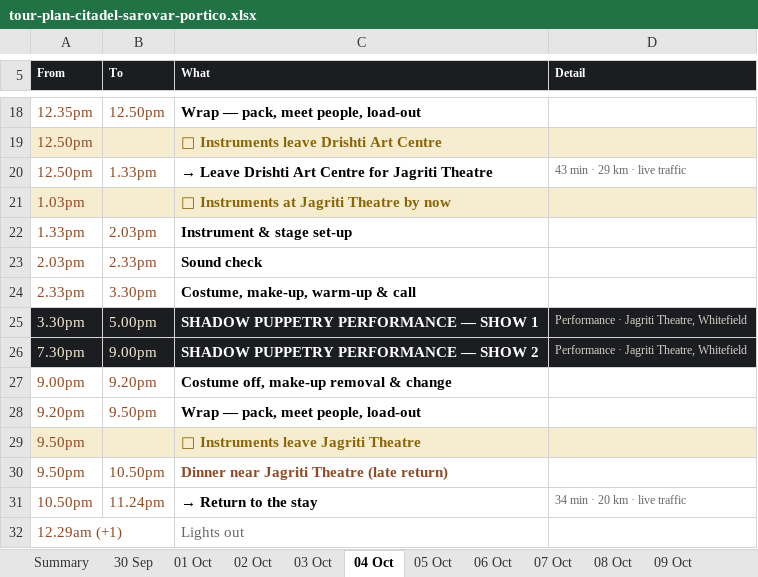
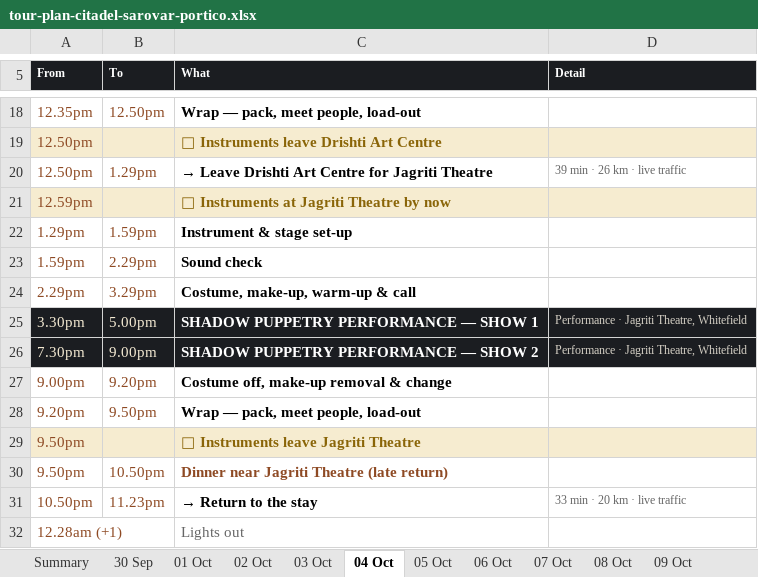
Before and after one commit to p-cult/bali-in-blr, an Excel workbook: plan/tour-plan-citadel-sarovar-portico.xlsx, sheet 04 Oct, drawn as a sheet; only a part is shown, gaps mark what is left out; values as stored, in another font and other column widths than the file's, no borders; removed rows and columns are numbered as before the commit, all else as after; the diff names each change by its address in the sheet, - before the commit and + after, or states it on an @@ line.

```diff
--- a/plan/tour-plan-citadel-sarovar-portico.xlsx (sheet 04 Oct)
+++ b/plan/tour-plan-citadel-sarovar-portico.xlsx (sheet 04 Oct)
-B20 (To): 1.33pm
+B20 (To): 1.29pm
-D20 (Detail): 43 min · 29 km · live traffic
+D20 (Detail): 39 min · 26 km · live traffic
-A21 (From): 1.03pm
+A21 (From): 12.59pm
-row 22: 1.33pm | 2.03pm | Instrument & stage set-up
-row 23: 2.03pm | 2.33pm | Sound check
+row 22: 1.29pm | 1.59pm | Instrument & stage set-up
+row 23: 1.59pm | 2.29pm | Sound check
-A24 (From): 2.33pm
+A24 (From): 2.29pm
-B24 (To): 3.30pm
+B24 (To): 3.29pm
-B31 (To): 11.24pm
+B31 (To): 11.23pm
-D31 (Detail): 34 min · 20 km · live traffic
+D31 (Detail): 33 min · 20 km · live traffic
-A32 (From): 12.29am (+1)
+A32 (From): 12.28am (+1)
```
Also changed, not shown: sheet 11 Oct, sheet Summary, sheet 09 Oct, sheet 06 Oct, sheet 07 Oct, sheet 12 Oct, 4 more sheets, plan/tour-plan-20th-mile-routine.xlsx, plan/tour-plan-20th-mile.xlsx, 12 other files.
